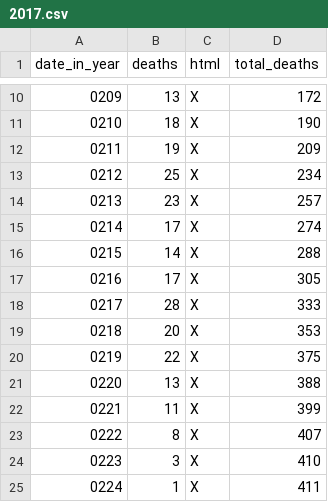
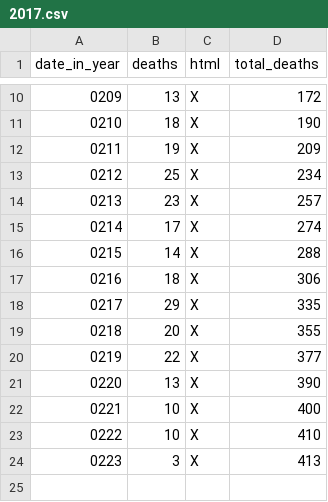
Before and after one commit to DeanLa/DeanLa.github.io, a CSV file: deaths/2017.csv, drawn as a sheet; only a part is shown, gaps mark what is left out; removed rows and columns are numbered as before the commit, all else as after; the diff names each change by its address in the sheet, - before the commit and + after, or states it on an @@ line.

Commit message:
Data 2017-02-24 14:49:03.366472

```diff
--- a/deaths/2017.csv
+++ b/deaths/2017.csv
-row 17: 0216 | 17 | X | 305
-row 18: 0217 | 28 | X | 333
+row 17: 0216 | 18 | X | 306
+row 18: 0217 | 29 | X | 335
-D19 (total_deaths): 353
+D19 (total_deaths): 355
-D20 (total_deaths): 375
+D20 (total_deaths): 377
-D21 (total_deaths): 388
+D21 (total_deaths): 390
-row 22: 0221 | 11 | X | 399
-row 23: 0222 | 8 | X | 407
+row 22: 0221 | 10 | X | 400
@@ column A (date_in_year) renumbered in row 23 @@
-B23 (deaths): 3
+B23 (deaths): 10
-row 25: 0224 | 1 | X | 411
+row 24: 0223 | 3 | X | 413
```
